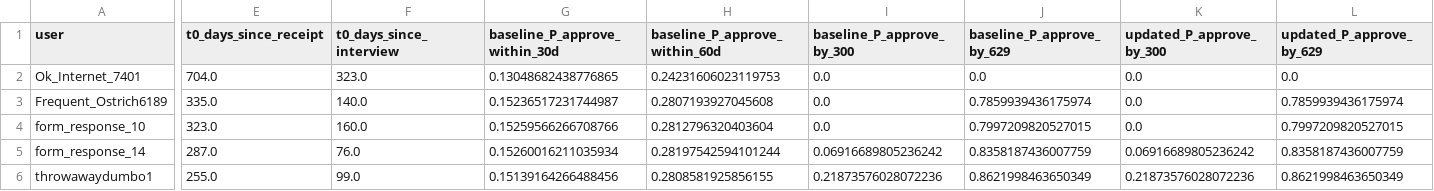
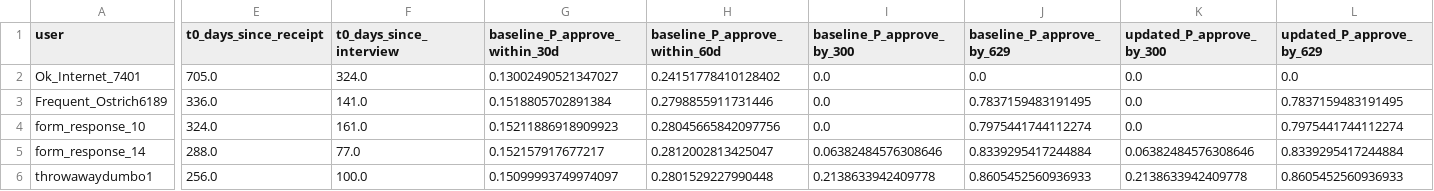
Before and after one commit to a-earthperson/rdu-timeline-analysis, a CSV file: docs/results/latest/tables/pending_predictions.csv, drawn as a sheet; only a part is shown, gaps mark what is left out; the diff covers the shown part only; the diff names each change by its address in the sheet, - before the commit and + after, or states it on an @@ line.

```diff
--- a/docs/results/latest/tables/pending_predictions.csv
+++ b/docs/results/latest/tables/pending_predictions.csv
-E2 (t0_days_since_receipt): 704.0
+E2 (t0_days_since_receipt): 705.0
-F2 (t0_days_since_interview): 323.0
+F2 (t0_days_since_interview): 324.0
-G2 (baseline_P_approve_within_30d): 0.13048682438776865
+G2 (baseline_P_approve_within_30d): 0.13002490521347027
-H2 (baseline_P_approve_within_60d): 0.24231606023119753
+H2 (baseline_P_approve_within_60d): 0.24151778410128402
-E3 (t0_days_since_receipt): 335.0
+E3 (t0_days_since_receipt): 336.0
-F3 (t0_days_since_interview): 140.0
+F3 (t0_days_since_interview): 141.0
-G3 (baseline_P_approve_within_30d): 0.15236517231744987
+G3 (baseline_P_approve_within_30d): 0.1518805702891384
-H3 (baseline_P_approve_within_60d): 0.2807193927045608
+H3 (baseline_P_approve_within_60d): 0.2798855911731446
-J3 (baseline_P_approve_by_629): 0.7859939436175974
+J3 (baseline_P_approve_by_629): 0.7837159483191495
-L3 (updated_P_approve_by_629): 0.7859939436175974
+L3 (updated_P_approve_by_629): 0.7837159483191495
-E4 (t0_days_since_receipt): 323.0
+E4 (t0_days_since_receipt): 324.0
-F4 (t0_days_since_interview): 160.0
+F4 (t0_days_since_interview): 161.0
-G4 (baseline_P_approve_within_30d): 0.15259566266708766
+G4 (baseline_P_approve_within_30d): 0.15211886918909923
-H4 (baseline_P_approve_within_60d): 0.2812796320403604
+H4 (baseline_P_approve_within_60d): 0.28045665842097756
-J4 (baseline_P_approve_by_629): 0.7997209820527015
+J4 (baseline_P_approve_by_629): 0.7975441744112274
-L4 (updated_P_approve_by_629): 0.7997209820527015
+L4 (updated_P_approve_by_629): 0.7975441744112274
-E5 (t0_days_since_receipt): 287.0
+E5 (t0_days_since_receipt): 288.0
-F5 (t0_days_since_interview): 76.0
+F5 (t0_days_since_interview): 77.0
-G5 (baseline_P_approve_within_30d): 0.15260016211035934
+G5 (baseline_P_approve_within_30d): 0.152157917677217
-H5 (baseline_P_approve_within_60d): 0.28197542594101244
+H5 (baseline_P_approve_within_60d): 0.2812002813425047
-I5 (baseline_P_approve_by_300): 0.06916689805236242
+I5 (baseline_P_approve_by_300): 0.06382484576308646
-J5 (baseline_P_approve_by_629): 0.8358187436007759
+J5 (baseline_P_approve_by_629): 0.8339295417244884
-K5 (updated_P_approve_by_300): 0.06916689805236242
+K5 (updated_P_approve_by_300): 0.06382484576308646
-L5 (updated_P_approve_by_629): 0.8358187436007759
+L5 (updated_P_approve_by_629): 0.8339295417244884
-E6 (t0_days_since_receipt): 255.0
+E6 (t0_days_since_receipt): 256.0
-F6 (t0_days_since_interview): 99.0
+F6 (t0_days_since_interview): 100.0
-G6 (baseline_P_approve_within_30d): 0.15139164266488456
+G6 (baseline_P_approve_within_30d): 0.15099993749974097
-H6 (baseline_P_approve_within_60d): 0.2808581925856155
+H6 (baseline_P_approve_within_60d): 0.2801529227990448
-I6 (baseline_P_approve_by_300): 0.21873576028072236
+I6 (baseline_P_approve_by_300): 0.2138633942409778
-J6 (baseline_P_approve_by_629): 0.8621998463650349
+J6 (baseline_P_approve_by_629): 0.8605452560936933
-K6 (updated_P_approve_by_300): 0.21873576028072236
+K6 (updated_P_approve_by_300): 0.2138633942409778
-L6 (updated_P_approve_by_629): 0.8621998463650349
+L6 (updated_P_approve_by_629): 0.8605452560936933
```
Also changed, not shown: 88 edited cells elsewhere in this file, docs/results/latest/processed/dataset_filtered.csv, 21 other files.
